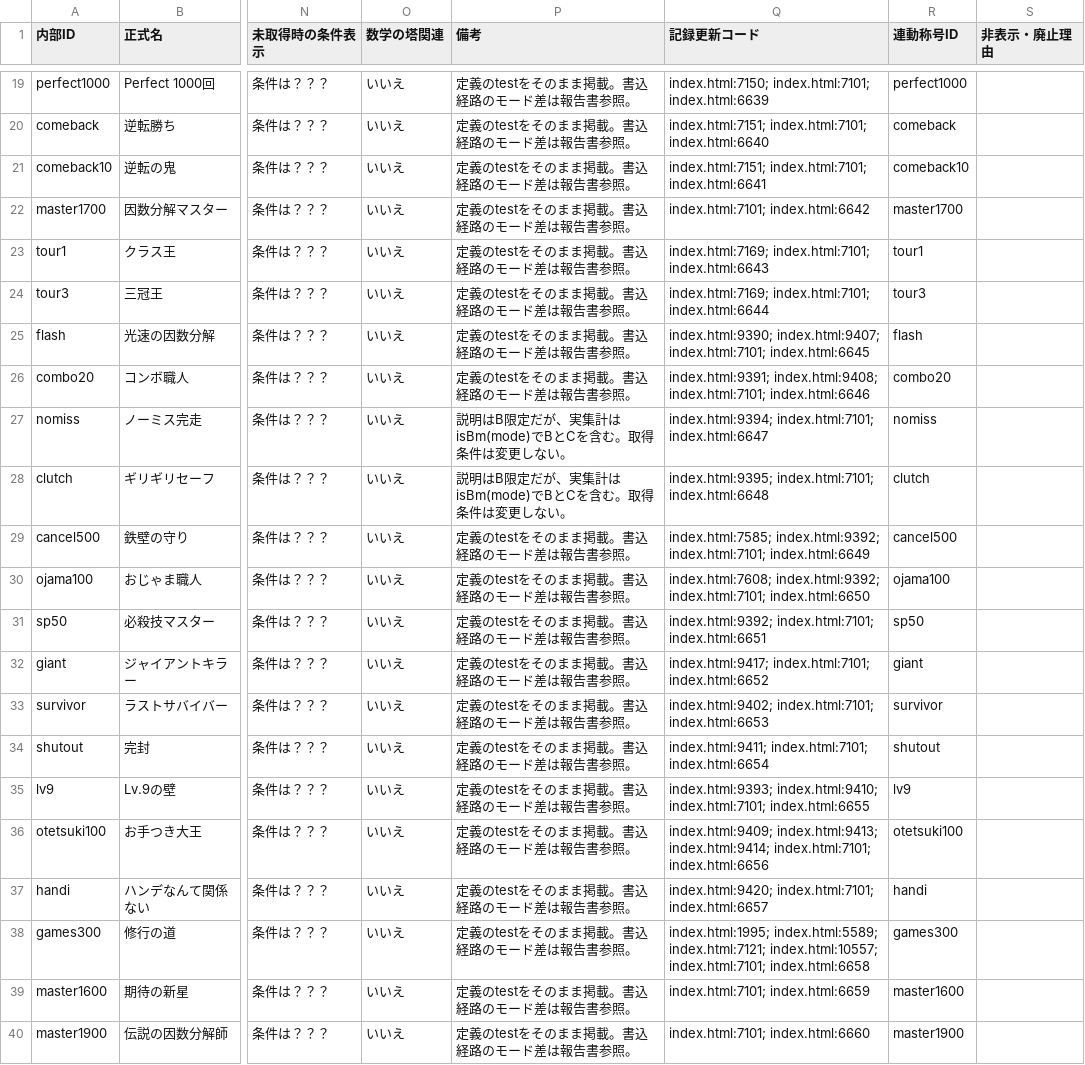
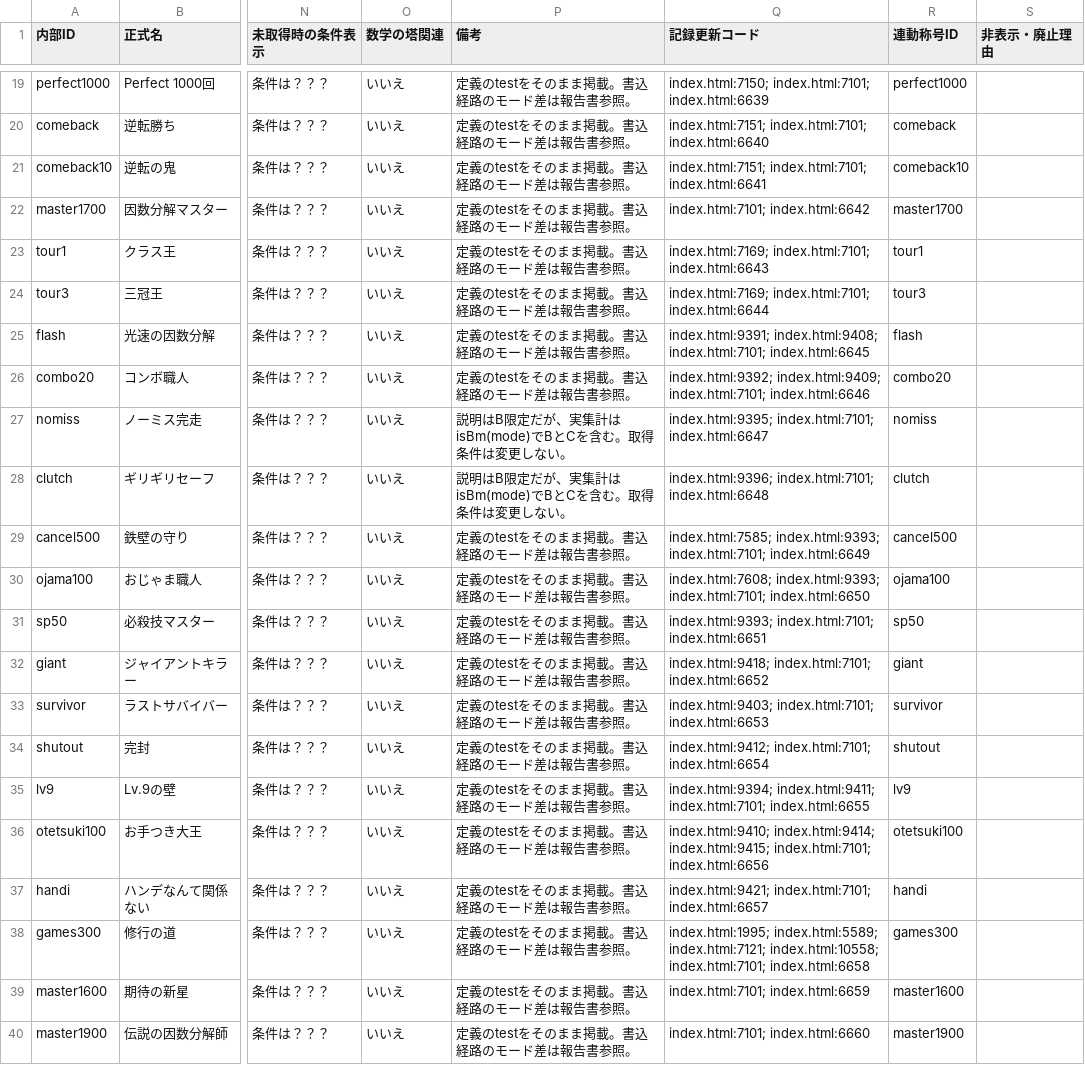
Before and after one commit to asumax1128/factorfactor, a CSV file: reports/achievements_inventory.csv, drawn as a sheet; only a part is shown, gaps mark what is left out; the diff covers the shown part only; the diff names each change by its address in the sheet, - before the commit and + after, or states it on an @@ line.

```diff
--- a/reports/achievements_inventory.csv
+++ b/reports/achievements_inventory.csv
-Q25 (記録更新コード): index.html:9390; index.html:9407; index.html:7101; index.html:6645
+Q25 (記録更新コード): index.html:9391; index.html:9408; index.html:7101; index.html:6645
-Q26 (記録更新コード): index.html:9391; index.html:9408; index.html:7101; index.html:6646
+Q26 (記録更新コード): index.html:9392; index.html:9409; index.html:7101; index.html:6646
-Q27 (記録更新コード): index.html:9394; index.html:7101; index.html:6647
+Q27 (記録更新コード): index.html:9395; index.html:7101; index.html:6647
-Q28 (記録更新コード): index.html:9395; index.html:7101; index.html:6648
+Q28 (記録更新コード): index.html:9396; index.html:7101; index.html:6648
-Q29 (記録更新コード): index.html:7585; index.html:9392; index.html:7101; index.html:6649
+Q29 (記録更新コード): index.html:7585; index.html:9393; index.html:7101; index.html:6649
-Q30 (記録更新コード): index.html:7608; index.html:9392; index.html:7101; index.html:6650
+Q30 (記録更新コード): index.html:7608; index.html:9393; index.html:7101; index.html:6650
-Q31 (記録更新コード): index.html:9392; index.html:7101; index.html:6651
+Q31 (記録更新コード): index.html:9393; index.html:7101; index.html:6651
-Q32 (記録更新コード): index.html:9417; index.html:7101; index.html:6652
+Q32 (記録更新コード): index.html:9418; index.html:7101; index.html:6652
-Q33 (記録更新コード): index.html:9402; index.html:7101; index.html:6653
+Q33 (記録更新コード): index.html:9403; index.html:7101; index.html:6653
-Q34 (記録更新コード): index.html:9411; index.html:7101; index.html:6654
+Q34 (記録更新コード): index.html:9412; index.html:7101; index.html:6654
-Q35 (記録更新コード): index.html:9393; index.html:9410; index.html:7101; index.html:6655
+Q35 (記録更新コード): index.html:9394; index.html:9411; index.html:7101; index.html:6655
-Q36 (記録更新コード): index.html:9409; index.html:9413; index.html:9414; index.html:7101; index.html:6656
+Q36 (記録更新コード): index.html:9410; index.html:9414; index.html:9415; index.html:7101; index.html:6656
-Q37 (記録更新コード): index.html:9420; index.html:7101; index.html:6657
+Q37 (記録更新コード): index.html:9421; index.html:7101; index.html:6657
-Q38 (記録更新コード): …index.html:5589; index.html:7121; index.html:10557; index.html:7101; index.html:6658
+Q38 (記録更新コード): …index.html:5589; index.html:7121; index.html:10558; index.html:7101; index.html:6658
```
Also changed, not shown: 17 edited cells elsewhere in this file, reports/titles_inventory.csv, 23 other files.
